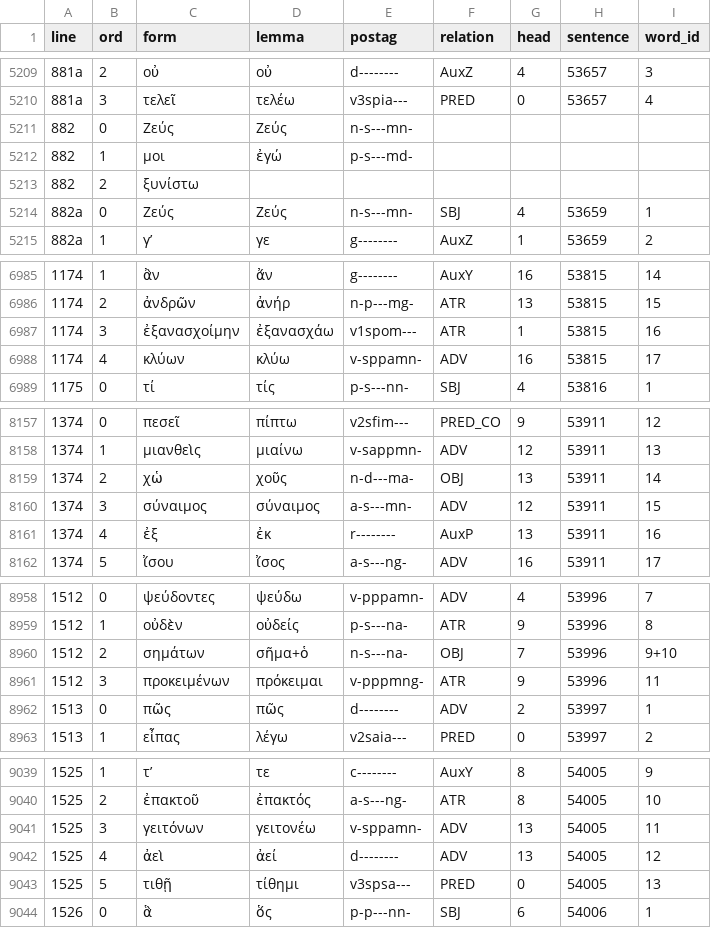
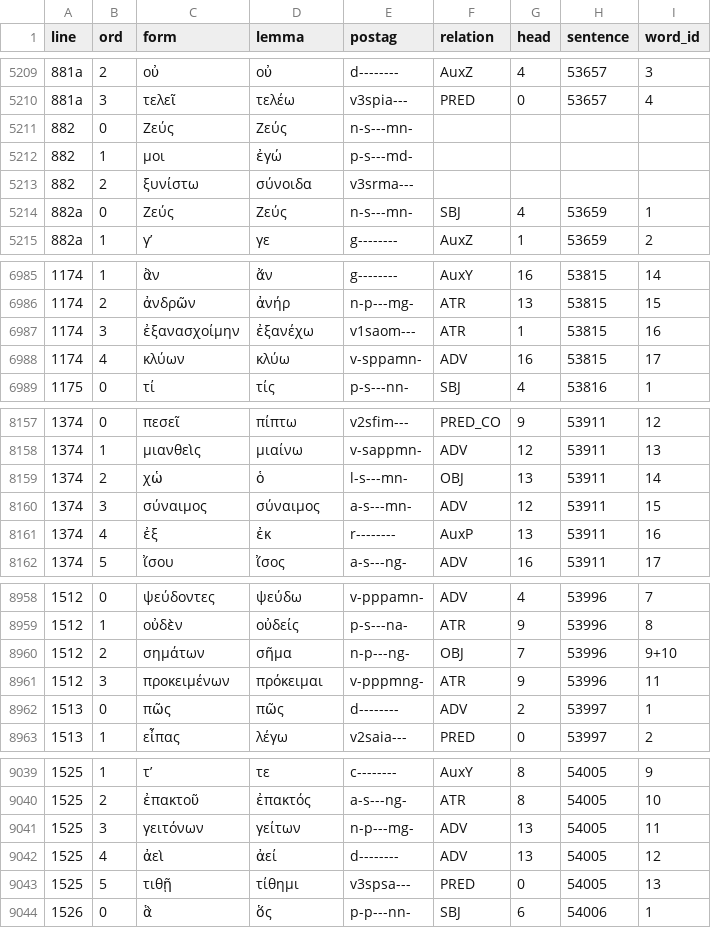
Before and after one commit to polemistes/anagnosis, a TSV file: texts/oedipuscoloneus/tokens.tsv, drawn as a sheet; only a part is shown, gaps mark what is left out; the diff covers the shown part only.

```diff
--- a/texts/oedipuscoloneus/tokens.tsv
+++ b/texts/oedipuscoloneus/tokens.tsv
@@ -5212,3 +5212,3 @@ line	ord	form	lemma	postag	relation	head	sentence	word_id
 882	1	μοι	ἐγώ	p-s---md-				
-882	2	ξυνίστω						
+882	2	ξυνίστω	σύνοιδα	v3srma---				
 882a	0	Ζεύς	Ζεύς	n-s---mn-	SBJ	4	53659	1
@@ -6986,3 +6986,3 @@ line	ord	form	lemma	postag	relation	head	sentence	word_id
 1174	2	ἀνδρῶν	ἀνήρ	n-p---mg-	ATR	13	53815	15
-1174	3	ἐξανασχοίμην	ἐξανασχάω	v1spom---	ATR	1	53815	16
+1174	3	ἐξανασχοίμην	ἐξανέχω	v1saom---	ATR	1	53815	16
 1174	4	κλύων	κλύω	v-sppamn-	ADV	16	53815	17
@@ -8158,3 +8158,3 @@ line	ord	form	lemma	postag	relation	head	sentence	word_id
 1374	1	μιανθεὶς	μιαίνω	v-sappmn-	ADV	12	53911	13
-1374	2	χὡ	χοῦς	n-d---ma-	OBJ	13	53911	14
+1374	2	χὡ	ὁ	l-s---mn-	OBJ	13	53911	14
 1374	3	σύναιμος	σύναιμος	a-s---mn-	ADV	12	53911	15
@@ -8959,3 +8959,3 @@ line	ord	form	lemma	postag	relation	head	sentence	word_id
 1512	1	οὐδὲν	οὐδείς	p-s---na-	ATR	9	53996	8
-1512	2	σημάτων	σῆμα+ὁ	n-s---na-	OBJ	7	53996	9+10
+1512	2	σημάτων	σῆμα	n-p---ng-	OBJ	7	53996	9+10
 1512	3	προκειμένων	πρόκειμαι	v-pppmng-	ATR	9	53996	11
@@ -9040,3 +9040,3 @@ line	ord	form	lemma	postag	relation	head	sentence	word_id
 1525	2	ἐπακτοῦ	ἐπακτός	a-s---ng-	ATR	8	54005	10
-1525	3	γειτόνων	γειτονέω	v-sppamn-	ADV	13	54005	11
+1525	3	γειτόνων	γείτων	n-p---mg-	ADV	13	54005	11
 1525	4	ἀεὶ	ἀεί	d--------	ADV	13	54005	12
```
Also changed, not shown: 86 edited cells elsewhere in this file, 18 other files.
